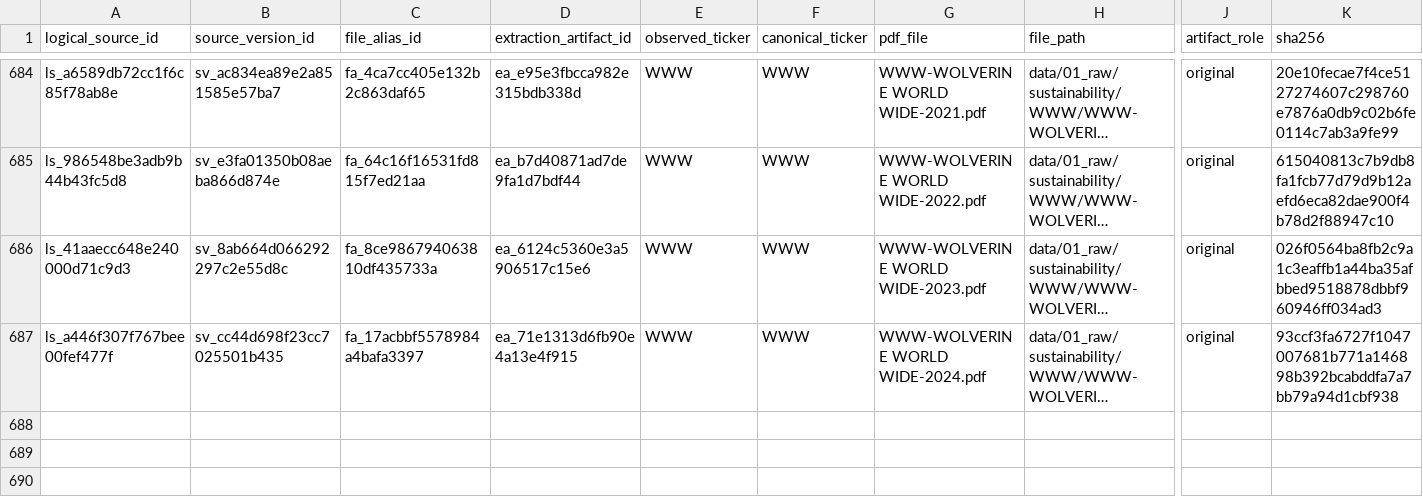
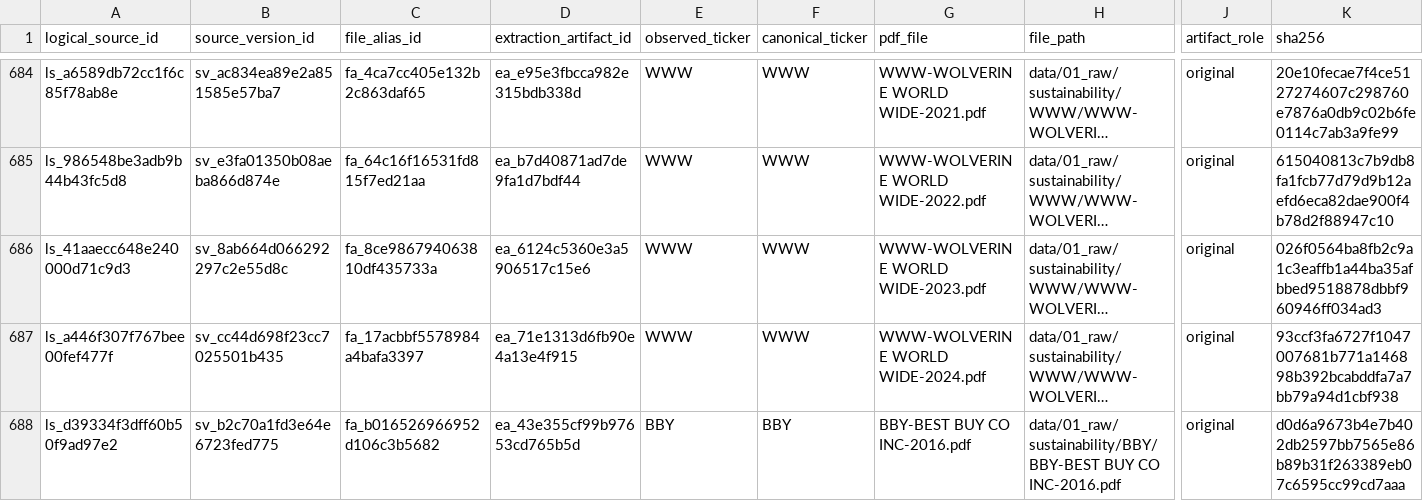
Before and after one commit to Hanzala-Shadow/retail-intelligence-ai, a CSV file: data/00_reference/esg_file_catalog.csv, drawn as a sheet; only a part is shown, gaps mark what is left out; long unchanged cells end in …; rows hold the shown columns only; the diff covers the shown part only; the diff names each change by its address in the sheet, - before the commit and + after, or states it on an @@ line.

```diff
--- a/data/00_reference/esg_file_catalog.csv
+++ b/data/00_reference/esg_file_catalog.csv
+row 688: ls_d39334f3dff60b50f9ad97e2 | sv_b2c70a1fd3e64e6723fed775 | fa_b016526966952d106c3b5682 | ea_43e355cf99b97653cd765b5d | BBY | BBY | BBY-BEST BUY CO INC-2016.pdf | data/01_raw/sustainability/BBY/BBY-BEST BUY CO INC-2016.pdf | original | d0d6a9673b4e7b402db2597bb7565e86b89b31f263389eb07c6595cc99cd7aaa
```
Also changed, not shown: 1 added row and 6 edited cells elsewhere in this file, data/00_reference/esg_parse_index.csv, 3 other files.
